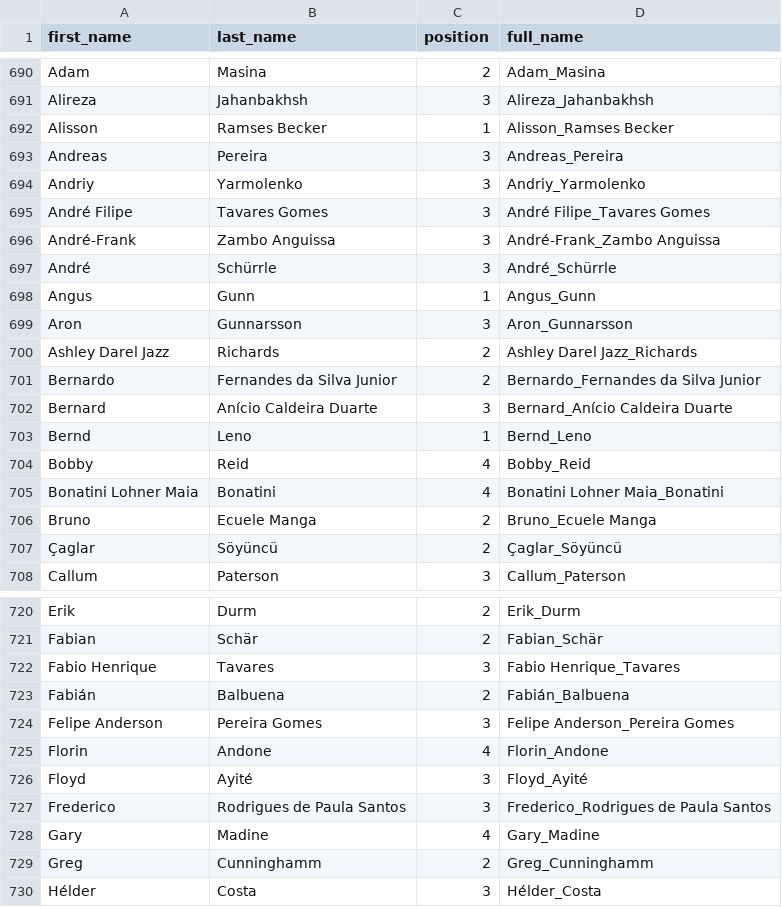
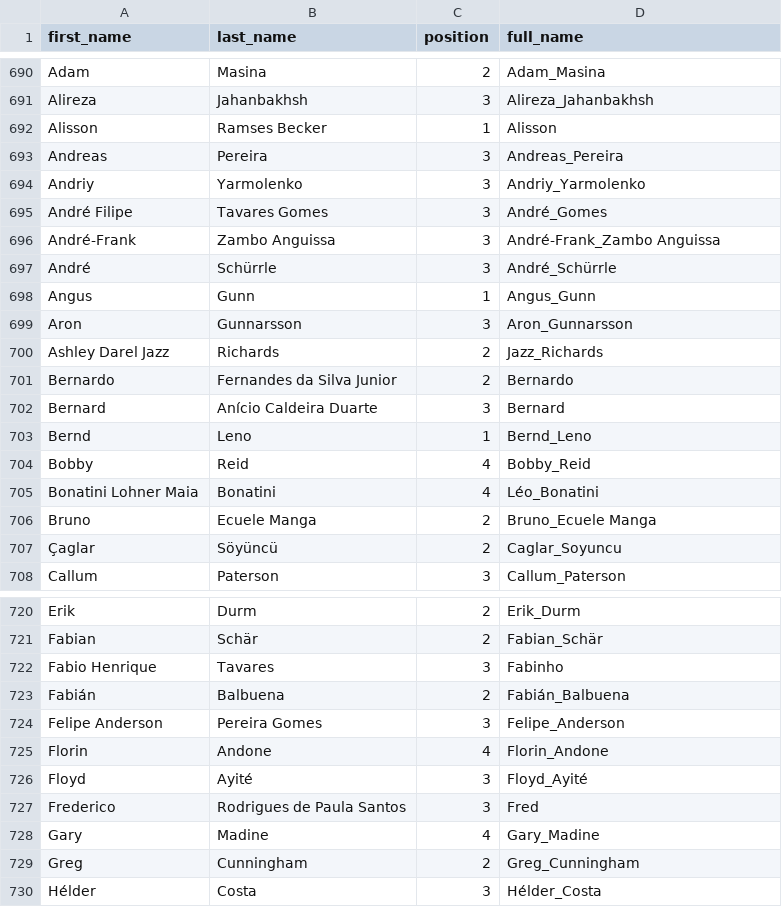
Before and after one commit to colinpbowen/fantasy-RL, a CSV file: player_position_keys.csv, drawn as a sheet; only a part is shown, gaps mark what is left out; the diff covers the shown part only.

Commit message:
Changes to Player Position Keys

```diff
--- a/player_position_keys.csv
+++ b/player_position_keys.csv
@@ -691,6 +691,6 @@ Adam,Masina,2,Adam_Masina
 Alireza,Jahanbakhsh,3,Alireza_Jahanbakhsh
-Alisson,Ramses Becker,1,Alisson_Ramses Becker
+Alisson,Ramses Becker,1,Alisson
 Andreas,Pereira,3,Andreas_Pereira
 Andriy,Yarmolenko,3,Andriy_Yarmolenko
-André Filipe,Tavares Gomes,3,André Filipe_Tavares Gomes
+André Filipe,Tavares Gomes,3,André_Gomes
 André-Frank,Zambo Anguissa,3,André-Frank_Zambo Anguissa
@@ -699,10 +699,10 @@ Angus,Gunn,1,Angus_Gunn
 Aron,Gunnarsson,3,Aron_Gunnarsson
-Ashley Darel Jazz,Richards,2,Ashley Darel Jazz_Richards
-Bernardo,Fernandes da Silva Junior,2,Bernardo_Fernandes da Silva Junior
-Bernard,Anício Caldeira Duarte,3,Bernard_Anício Caldeira Duarte
+Ashley Darel Jazz,Richards,2,Jazz_Richards
+Bernardo,Fernandes da Silva Junior,2,Bernardo
+Bernard,Anício Caldeira Duarte,3,Bernard
 Bernd,Leno,1,Bernd_Leno
 Bobby,Reid,4,Bobby_Reid
-Bonatini Lohner Maia,Bonatini,4,Bonatini Lohner Maia_Bonatini
+Bonatini Lohner Maia,Bonatini,4,Léo_Bonatini
 Bruno,Ecuele Manga,2,Bruno_Ecuele Manga
-Çaglar,Söyüncü,2,Çaglar_Söyüncü
+Çaglar,Söyüncü,2,Caglar_Soyuncu
 Callum,Paterson,3,Callum_Paterson
@@ -721,10 +721,10 @@ Erik,Durm,2,Erik_Durm
 Fabian,Schär,2,Fabian_Schär
-Fabio Henrique,Tavares,3,Fabio Henrique_Tavares
+Fabio Henrique,Tavares,3,Fabinho
 Fabián,Balbuena,2,Fabián_Balbuena
-Felipe Anderson,Pereira Gomes,3,Felipe Anderson_Pereira Gomes
+Felipe Anderson,Pereira Gomes,3,Felipe_Anderson
 Florin,Andone,4,Florin_Andone
 Floyd,Ayité,3,Floyd_Ayité
-Frederico,Rodrigues de Paula Santos,3,Frederico_Rodrigues de Paula Santos
+Frederico,Rodrigues de Paula Santos,3,Fred
 Gary,Madine,4,Gary_Madine
-Greg,Cunninghamm,2,Greg_Cunninghamm
+Greg,Cunningham,2,Greg_Cunningham
 Hélder,Costa,3,Hélder_Costa
```
Also changed, not shown: 40 edited cells elsewhere in this file, player_squad_mapping.csv, selected_18-19.csv.
